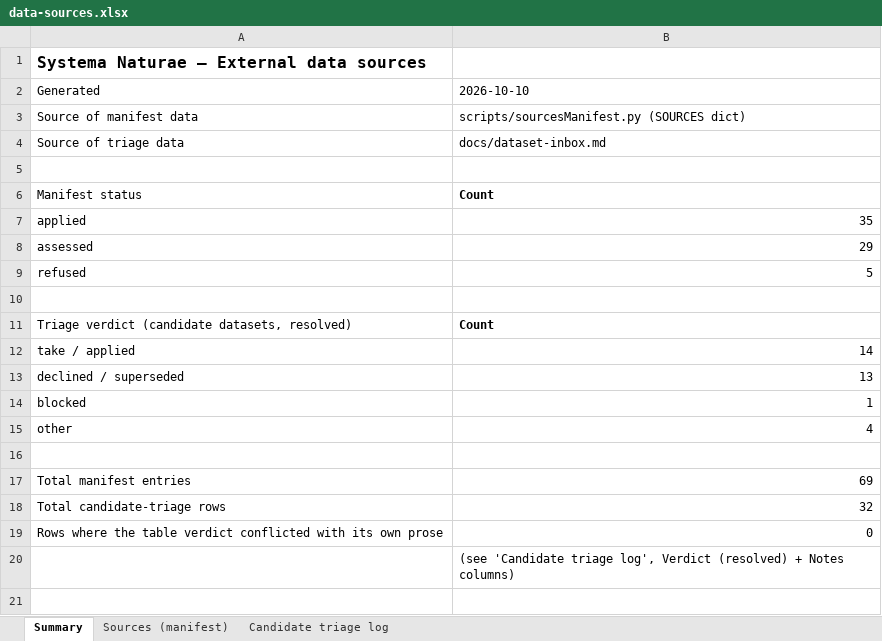
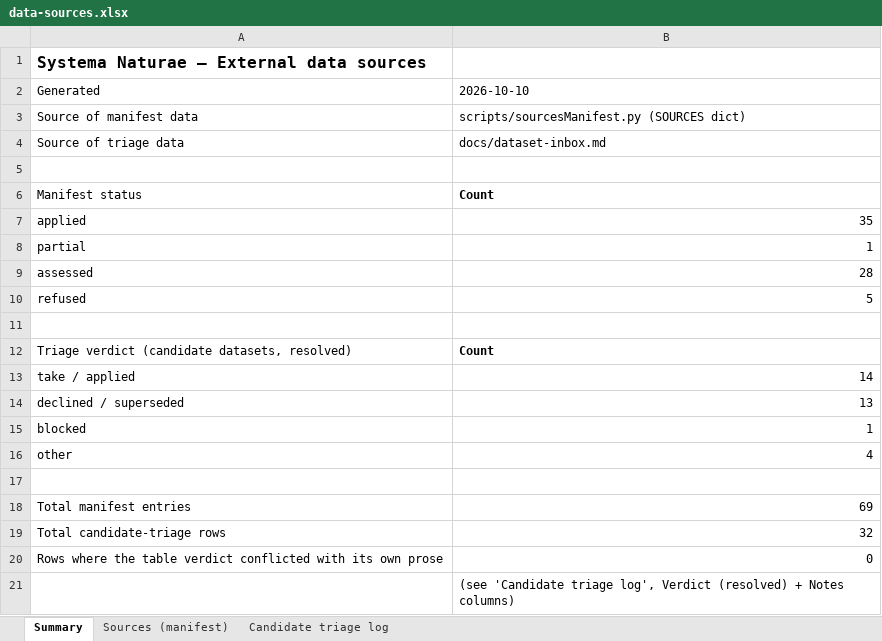
Before and after one commit to tobese/systema-naturae, an Excel workbook: docs/reports/data-sources.xlsx, sheet Summary, drawn as a sheet; values as stored, in another font and other column widths than the file's, no borders; addresses are those after the commit; the diff names each change by its address in the sheet, - before the commit and + after, or states it on an @@ line.

```diff
--- a/docs/reports/data-sources.xlsx (sheet Summary)
+++ b/docs/reports/data-sources.xlsx (sheet Summary)
+row 8: partial | 1
-B9: 29
+B9: 28
```
Also changed, not shown: sheet Sources (manifest), 2 other files.
